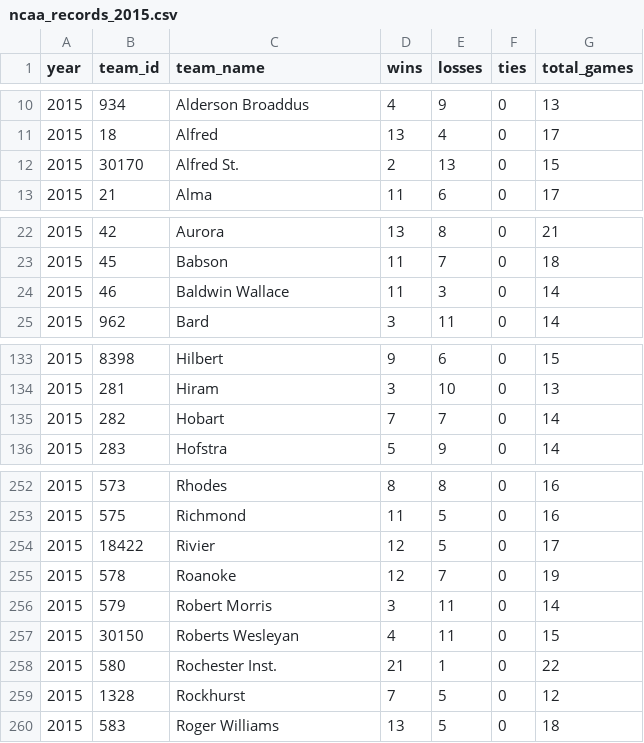
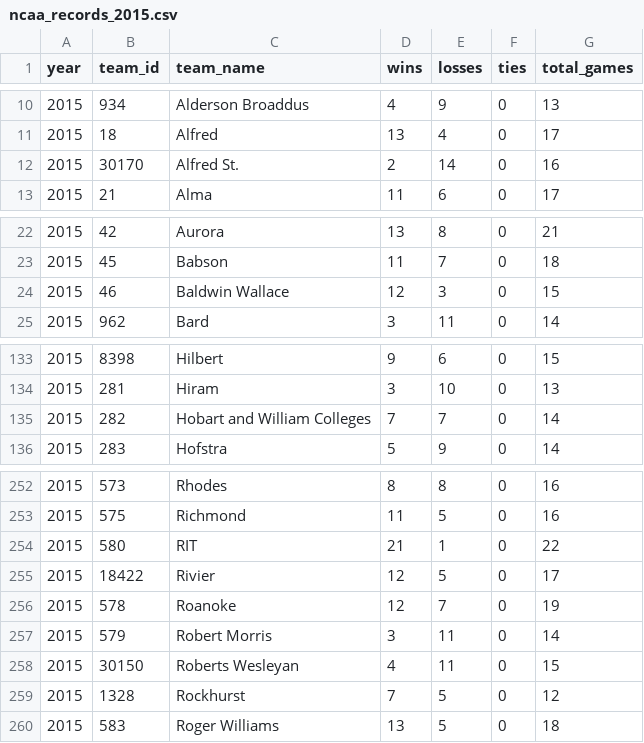
Before and after one commit to octonion/lacrosse, a CSV file: ncaa/csv/ncaa_records_2015.csv, drawn as a sheet; only a part is shown, gaps mark what is left out.

```diff
--- a/ncaa/csv/ncaa_records_2015.csv
+++ b/ncaa/csv/ncaa_records_2015.csv
@@ -11,3 +11,3 @@ year,team_id,team_name,wins,losses,ties,total_games
 2015,18,Alfred,13,4,0,17
-2015,30170,Alfred St.,2,13,0,15
+2015,30170,Alfred St.,2,14,0,16
 2015,21,Alma,11,6,0,17
@@ -23,3 +23,3 @@ year,team_id,team_name,wins,losses,ties,total_games
 2015,45,Babson,11,7,0,18
-2015,46,Baldwin Wallace,11,3,0,14
+2015,46,Baldwin Wallace,12,3,0,15
 2015,962,Bard,3,11,0,14
@@ -134,3 +134,3 @@ year,team_id,team_name,wins,losses,ties,total_games
 2015,281,Hiram,3,10,0,13
-2015,282,Hobart,7,7,0,14
+2015,282,Hobart and William Colleges,7,7,0,14
 2015,283,Hofstra,5,9,0,14
@@ -253,2 +253,3 @@ year,team_id,team_name,wins,losses,ties,total_games
 2015,575,Richmond,11,5,0,16
+2015,580,RIT,21,1,0,22
 2015,18422,Rivier,12,5,0,17
@@ -257,3 +258,2 @@ year,team_id,team_name,wins,losses,ties,total_games
 2015,30150,Roberts Wesleyan,4,11,0,15
-2015,580,Rochester Inst.,21,1,0,22
 2015,1328,Rockhurst,7,5,0,12
```
Also changed, not shown: ncaa/csv/ncaa_games_2015.csv, ncaa/csv/ncaa_schools.csv, 34 other files.
